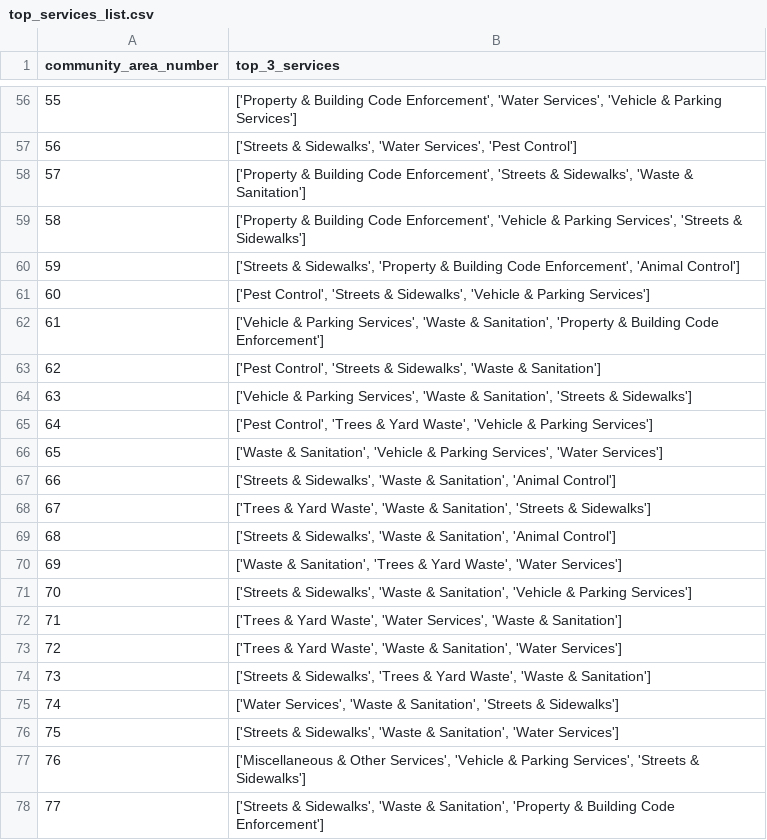
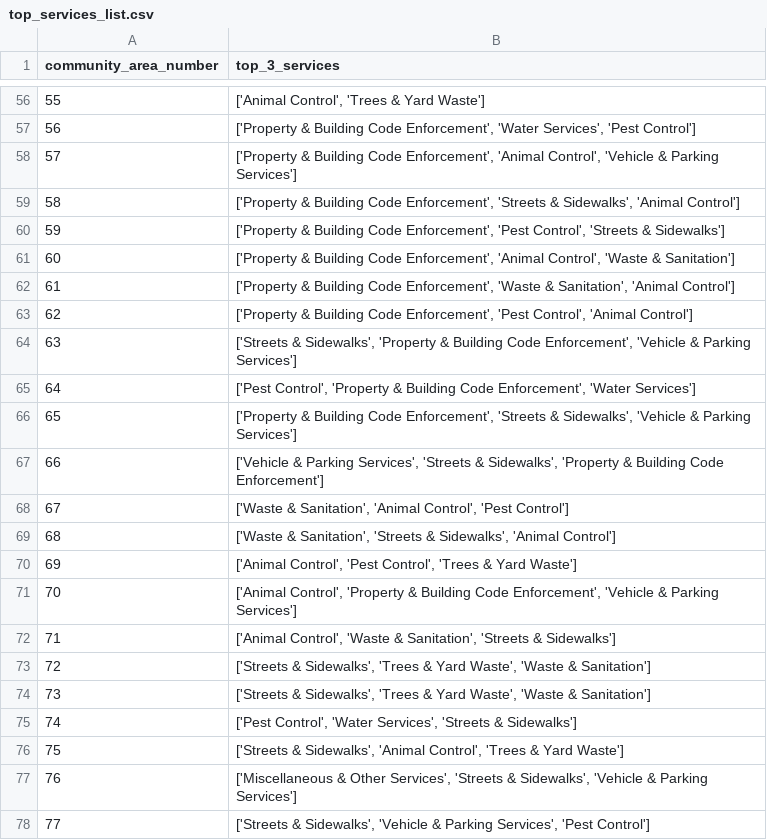
Before and after one commit to dominickyacono/chicago-service-dashboard, a CSV file: data_files/top_services_list.csv, drawn as a sheet; only a part is shown, gaps mark what is left out; the diff covers the shown part only.

```diff
--- a/data_files/top_services_list.csv
+++ b/data_files/top_services_list.csv
@@ -56,23 +56,23 @@ community_area_number,top_3_services
-55,"['Property & Building Code Enforcement', 'Water Services', 'Vehicle & Parking Services']"
-56,"['Streets & Sidewalks', 'Water Services', 'Pest Control']"
-57,"['Property & Building Code Enforcement', 'Streets & Sidewalks', 'Waste & Sanitation']"
-58,"['Property & Building Code Enforcement', 'Vehicle & Parking Services', 'Streets & Sidewalks']"
-59,"['Streets & Sidewalks', 'Property & Building Code Enforcement', 'Animal Control']"
-60,"['Pest Control', 'Streets & Sidewalks', 'Vehicle & Parking Services']"
-61,"['Vehicle & Parking Services', 'Waste & Sanitation', 'Property & Building Code Enforcement']"
-62,"['Pest Control', 'Streets & Sidewalks', 'Waste & Sanitation']"
-63,"['Vehicle & Parking Services', 'Waste & Sanitation', 'Streets & Sidewalks']"
-64,"['Pest Control', 'Trees & Yard Waste', 'Vehicle & Parking Services']"
-65,"['Waste & Sanitation', 'Vehicle & Parking Services', 'Water Services']"
-66,"['Streets & Sidewalks', 'Waste & Sanitation', 'Animal Control']"
-67,"['Trees & Yard Waste', 'Waste & Sanitation', 'Streets & Sidewalks']"
-68,"['Streets & Sidewalks', 'Waste & Sanitation', 'Animal Control']"
-69,"['Waste & Sanitation', 'Trees & Yard Waste', 'Water Services']"
-70,"['Streets & Sidewalks', 'Waste & Sanitation', 'Vehicle & Parking Services']"
-71,"['Trees & Yard Waste', 'Water Services', 'Waste & Sanitation']"
-72,"['Trees & Yard Waste', 'Waste & Sanitation', 'Water Services']"
+55,"['Animal Control', 'Trees & Yard Waste']"
+56,"['Property & Building Code Enforcement', 'Water Services', 'Pest Control']"
+57,"['Property & Building Code Enforcement', 'Animal Control', 'Vehicle & Parking Services']"
+58,"['Property & Building Code Enforcement', 'Streets & Sidewalks', 'Animal Control']"
+59,"['Property & Building Code Enforcement', 'Pest Control', 'Streets & Sidewalks']"
+60,"['Property & Building Code Enforcement', 'Animal Control', 'Waste & Sanitation']"
+61,"['Property & Building Code Enforcement', 'Waste & Sanitation', 'Animal Control']"
+62,"['Property & Building Code Enforcement', 'Pest Control', 'Animal Control']"
+63,"['Streets & Sidewalks', 'Property & Building Code Enforcement', 'Vehicle & Parking Services']"
+64,"['Pest Control', 'Property & Building Code Enforcement', 'Water Services']"
+65,"['Property & Building Code Enforcement', 'Streets & Sidewalks', 'Vehicle & Parking Services']"
+66,"['Vehicle & Parking Services', 'Streets & Sidewalks', 'Property & Building Code Enforcement']"
+67,"['Waste & Sanitation', 'Animal Control', 'Pest Control']"
+68,"['Waste & Sanitation', 'Streets & Sidewalks', 'Animal Control']"
+69,"['Animal Control', 'Pest Control', 'Trees & Yard Waste']"
+70,"['Animal Control', 'Property & Building Code Enforcement', 'Vehicle & Parking Services']"
+71,"['Animal Control', 'Waste & Sanitation', 'Streets & Sidewalks']"
+72,"['Streets & Sidewalks', 'Trees & Yard Waste', 'Waste & Sanitation']"
 73,"['Streets & Sidewalks', 'Trees & Yard Waste', 'Waste & Sanitation']"
-74,"['Water Services', 'Waste & Sanitation', 'Streets & Sidewalks']"
-75,"['Streets & Sidewalks', 'Waste & Sanitation', 'Water Services']"
-76,"['Miscellaneous & Other Services', 'Vehicle & Parking Services', 'Streets & Sidewalks']"
-77,"['Streets & Sidewalks', 'Waste & Sanitation', 'Property & Building Code Enforcement']"
+74,"['Pest Control', 'Water Services', 'Streets & Sidewalks']"
+75,"['Streets & Sidewalks', 'Animal Control', 'Trees & Yard Waste']"
+76,"['Miscellaneous & Other Services', 'Streets & Sidewalks', 'Vehicle & Parking Services']"
+77,"['Streets & Sidewalks', 'Vehicle & Parking Services', 'Pest Control']"
```
Also changed, not shown: 53 edited cells elsewhere in this file, data_files/test_latest_counts_graphed_with_predictions.csv.
